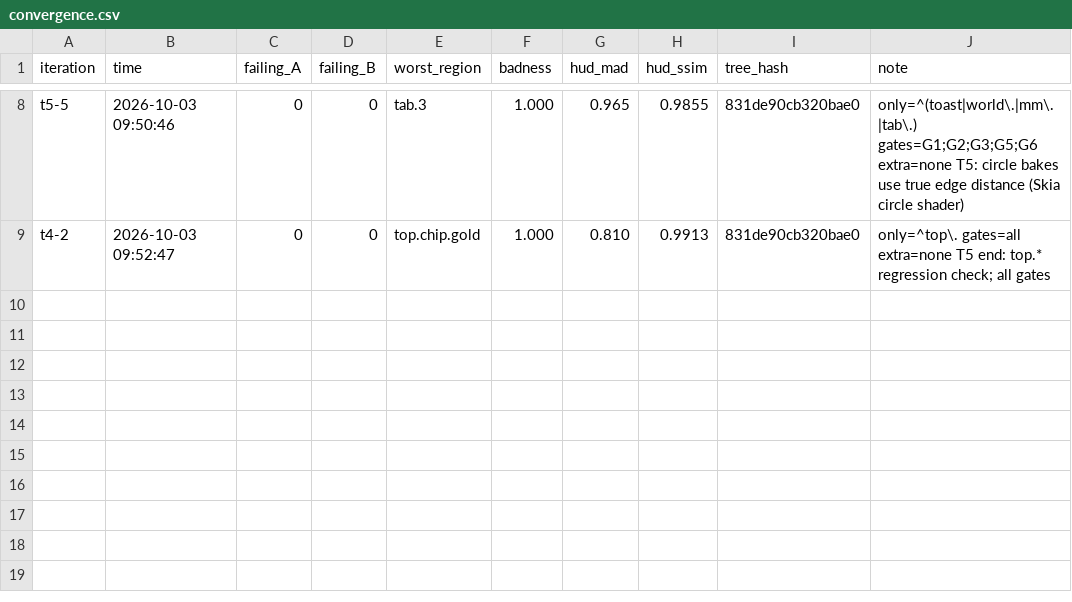
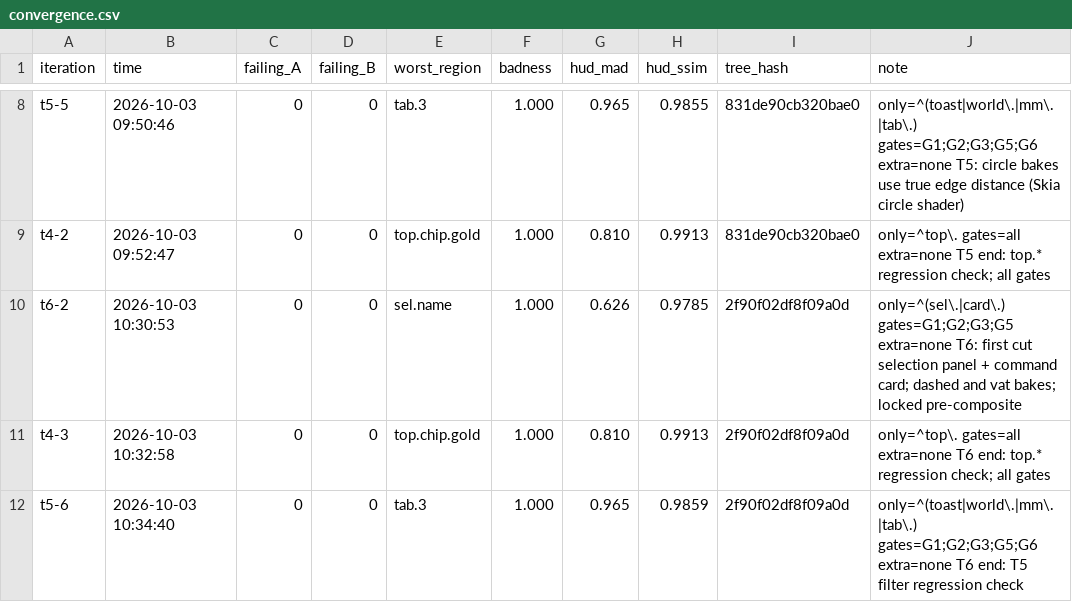
Before and after one commit to ProjectChimera1/Project-Chimera, a CSV file: tools/unreal-hud/results/convergence.csv, drawn as a sheet; only a part is shown, gaps mark what is left out.

```diff
--- a/tools/unreal-hud/results/convergence.csv
+++ b/tools/unreal-hud/results/convergence.csv
@@ -9 +9,4 @@ t5-5,2026-10-03 09:50:46,0,0,tab.3,1.000,0.965,0.9855,831de90cb320bae0,only=^(to
 t4-2,2026-10-03 09:52:47,0,0,top.chip.gold,1.000,0.810,0.9913,831de90cb320bae0,only=^top\. gates=all extra=none T5 end: top.* regression check; all gates
+t6-2,2026-10-03 10:30:53,0,0,sel.name,1.000,0.626,0.9785,2f90f02df8f09a0d,only=^(sel\.|card\.) gates=G1;G2;G3;G5 extra=none T6: first cut selection panel + command card; dashed and vat bakes; locked pre-composite
+t4-3,2026-10-03 10:32:58,0,0,top.chip.gold,1.000,0.810,0.9913,2f90f02df8f09a0d,only=^top\. gates=all extra=none T6 end: top.* regression check; all gates
+t5-6,2026-10-03 10:34:40,0,0,tab.3,1.000,0.965,0.9859,2f90f02df8f09a0d,only=^(toast|world\.|mm\.|tab\.) gates=G1;G2;G3;G5;G6 extra=none T6 end: T5 filter regression check
```
Also changed, not shown: 15 other files.
